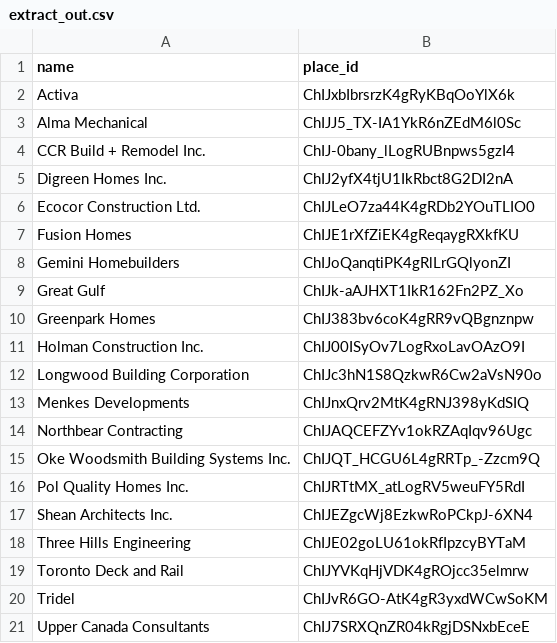
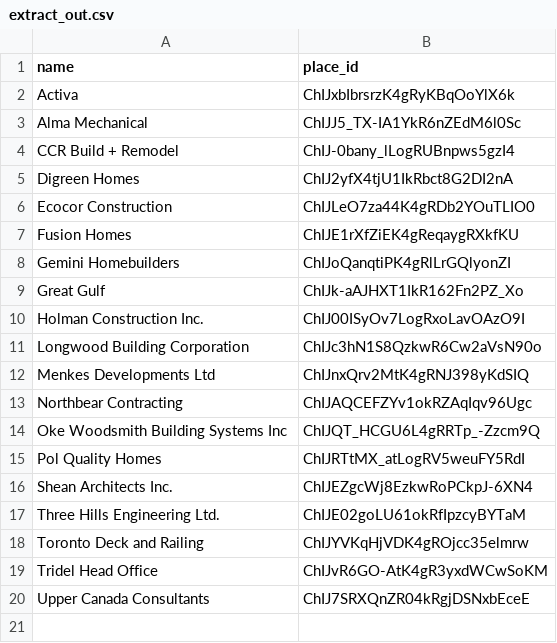
Before and after one commit to kaedeaki/RealEstate2, a CSV file: extract_out.csv, drawn as a sheet; removed rows and columns are numbered as before the commit, all else as after; the diff names each change by its address in the sheet, - before the commit and + after, or states it on an @@ line.

Commit message:
pick up place_id from the 1st scraping of outscraper

```diff
--- a/extract_out.csv
+++ b/extract_out.csv
-A4 (name): CCR Build + Remodel Inc.
+A4 (name): CCR Build + Remodel
-A5 (name): Digreen Homes Inc.
+A5 (name): Digreen Homes
-A6 (name): Ecocor Construction Ltd.
+A6 (name): Ecocor Construction
-row 10: Greenpark Homes | ChIJ383bv6coK4gRR9vQBgnznpw
-A12 (name): Menkes Developments
+A12 (name): Menkes Developments Ltd
-A14 (name): Oke Woodsmith Building Systems Inc.
+A14 (name): Oke Woodsmith Building Systems Inc
-A15 (name): Pol Quality Homes Inc.
+A15 (name): Pol Quality Homes
-A17 (name): Three Hills Engineering
+A17 (name): Three Hills Engineering Ltd.
-A18 (name): Toronto Deck and Rail
+A18 (name): Toronto Deck and Railing
-A19 (name): Tridel
+A19 (name): Tridel Head Office
```
Also changed, not shown: 2 other files.
